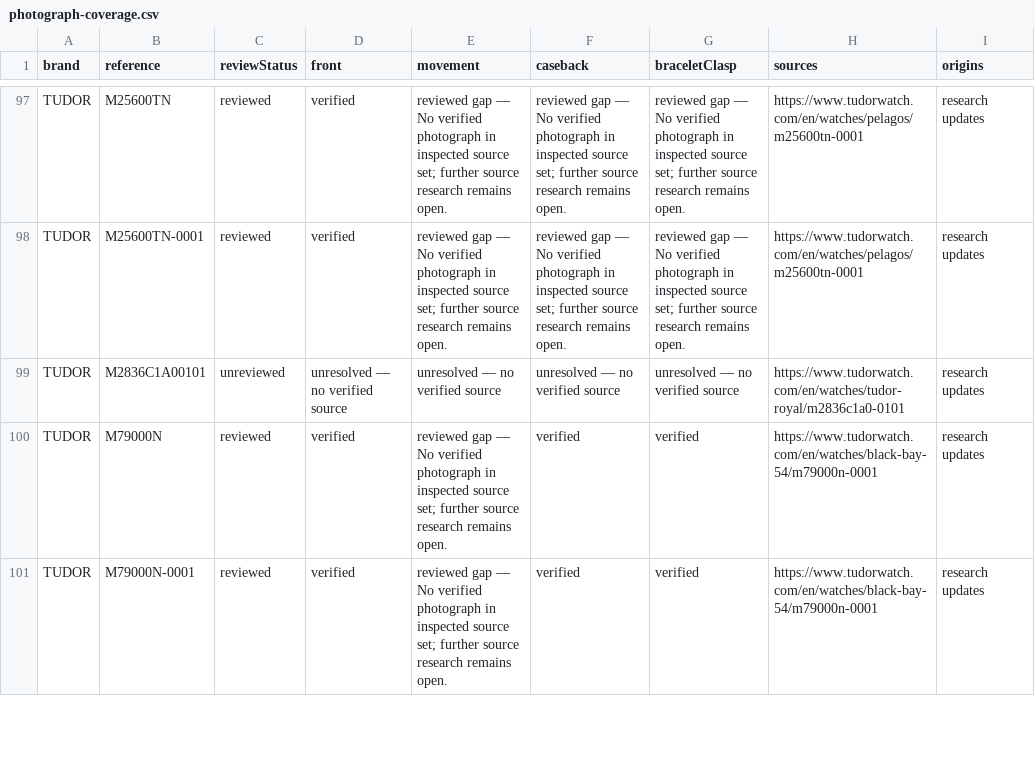
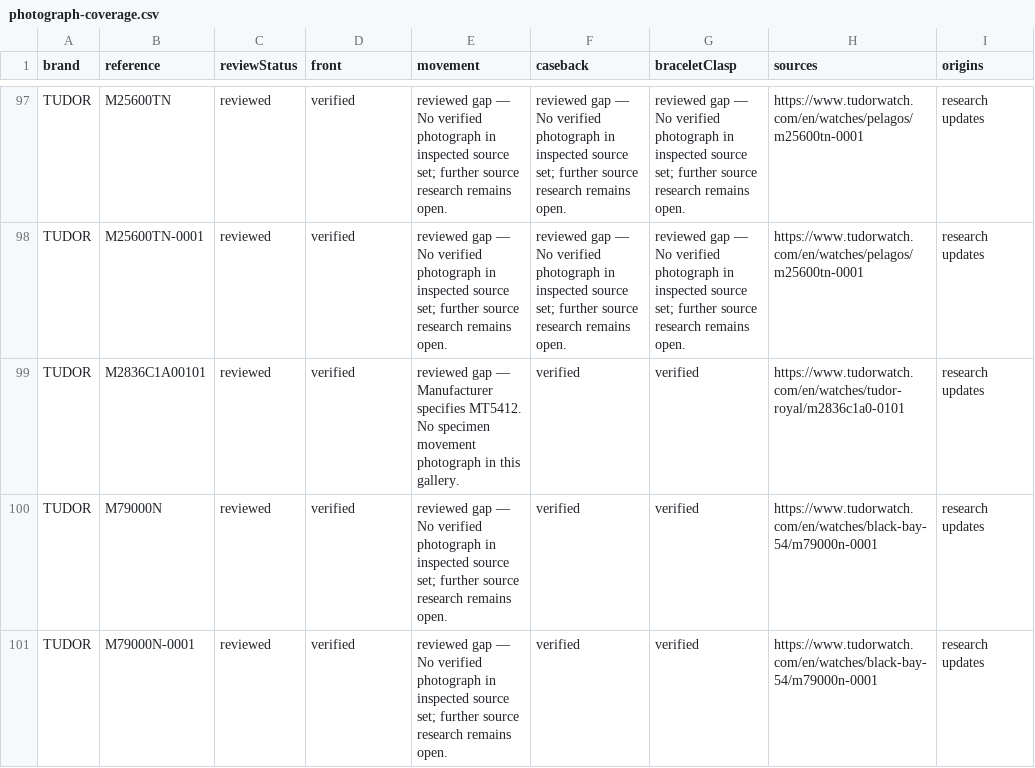
Before and after one commit to potmoodle-debug/watch-auth-pro-OLD, a CSV file: photograph-coverage.csv, drawn as a sheet; only a part is shown, gaps mark what is left out.

Commit message:
Verify exact Tudor Royal black dial specimen

```diff
--- a/photograph-coverage.csv
+++ b/photograph-coverage.csv
@@ -98,3 +98,3 @@
 "TUDOR","M25600TN-0001","reviewed","verified","reviewed gap — No verified photograph in inspected source set; further source research remains open.","reviewed gap — No verified photograph in inspected source set; further source research remains open.","reviewed gap — No verified photograph in inspected source set; further source research remains open.","https://www.tudorwatch.com/en/watches/pelagos/m25600tn-0001","research updates"
-"TUDOR","M2836C1A00101","unreviewed","unresolved — no verified source","unresolved — no verified source","unresolved — no verified source","unresolved — no verified source","https://www.tudorwatch.com/en/watches/tudor-royal/m2836c1a0-0101","research updates"
+"TUDOR","M2836C1A00101","reviewed","verified","reviewed gap — Manufacturer specifies MT5412. No specimen movement photograph in this gallery.","verified","verified","https://www.tudorwatch.com/en/watches/tudor-royal/m2836c1a0-0101","research updates"
 "TUDOR","M79000N","reviewed","verified","reviewed gap — No verified photograph in inspected source set; further source research remains open.","verified","verified","https://www.tudorwatch.com/en/watches/black-bay-54/m79000n-0001","research updates"
```
Also changed, not shown: 3 other files.
